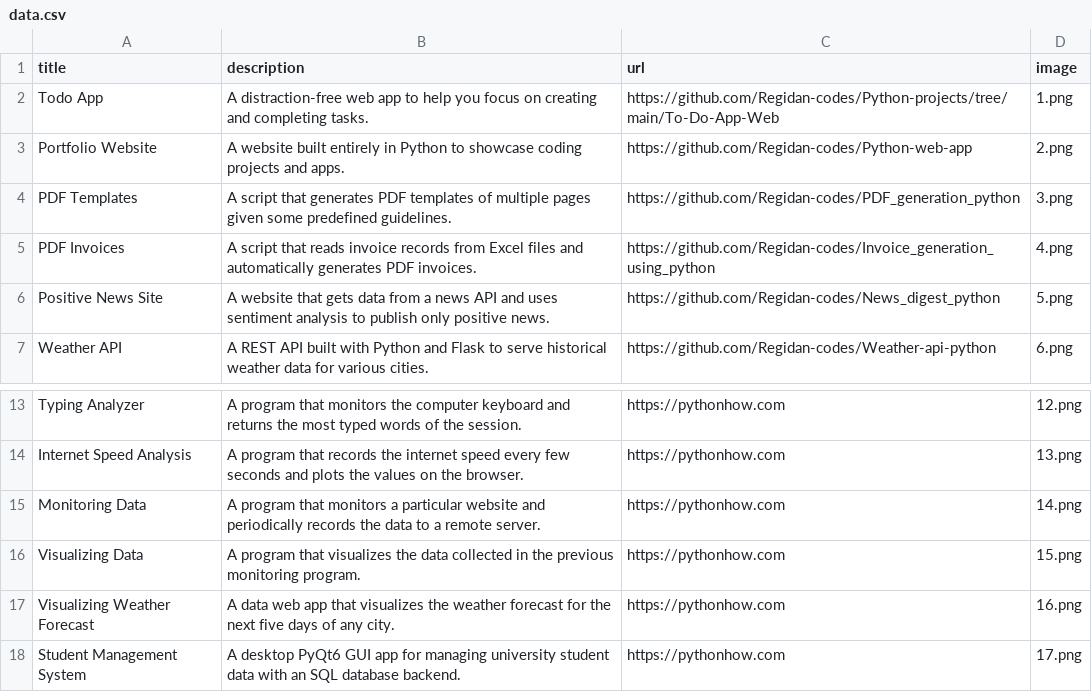
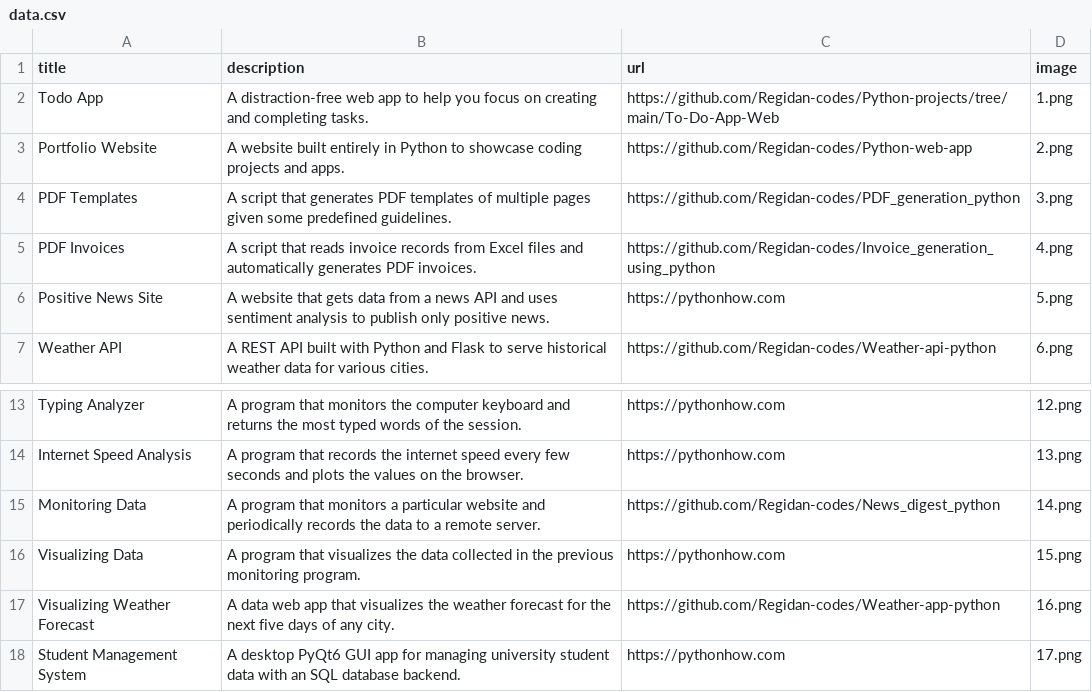
Before and after one commit to Regidan-codes/Python-web-app, a CSV file: data.csv, drawn as a sheet; only a part is shown, gaps mark what is left out.

Commit message:
changes made to csv

```diff
--- a/data.csv
+++ b/data.csv
@@ -5,3 +5,3 @@ PDF Templates;A script that generates PDF templates of multiple pages given some
 PDF Invoices;A script that reads invoice records from Excel files and automatically generates PDF invoices.;https://github.com/Regidan-codes/Invoice_generation_using_python;4.png
-Positive News Site;A website that gets data from a news API and uses sentiment analysis to publish only positive news.;https://github.com/Regidan-codes/News_digest_python;5.png
+Positive News Site;A website that gets data from a news API and uses sentiment analysis to publish only positive news.;https://pythonhow.com;5.png
 Weather API;A REST API built with Python and Flask to serve historical weather data for various cities.;https://github.com/Regidan-codes/Weather-api-python;6.png
@@ -14,5 +14,5 @@ Typing Analyzer;A program that monitors the computer keyboard and returns the mo
 Internet Speed Analysis;A program that records the internet speed every few seconds and plots the values on the browser.;https://pythonhow.com;13.png
-Monitoring Data;A program that monitors a particular website and periodically records the data to a remote server.;https://pythonhow.com;14.png
+Monitoring Data;A program that monitors a particular website and periodically records the data to a remote server.;https://github.com/Regidan-codes/News_digest_python;14.png
 Visualizing Data;A program that visualizes the data collected in the previous monitoring program. ;https://pythonhow.com;15.png
-Visualizing Weather Forecast;A data web app that visualizes the weather forecast for the next five days of any city.;https://pythonhow.com;16.png
+Visualizing Weather Forecast;A data web app that visualizes the weather forecast for the next five days of any city.;https://github.com/Regidan-codes/Weather-app-python;16.png
 Student Management System;A desktop PyQt6 GUI app for managing university student data with an SQL database backend.;https://pythonhow.com;17.png
```
